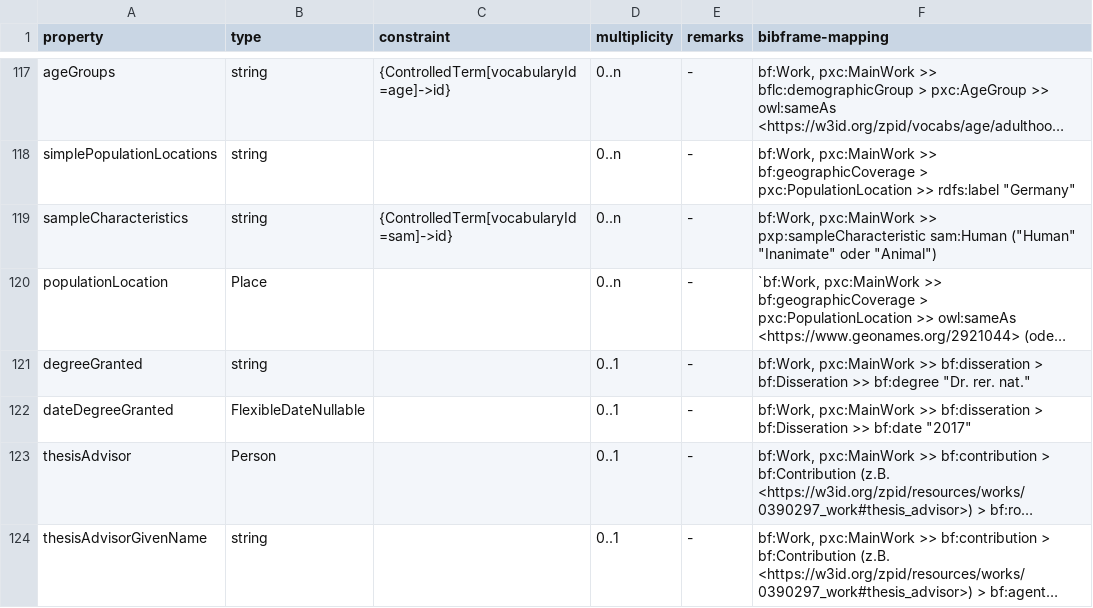
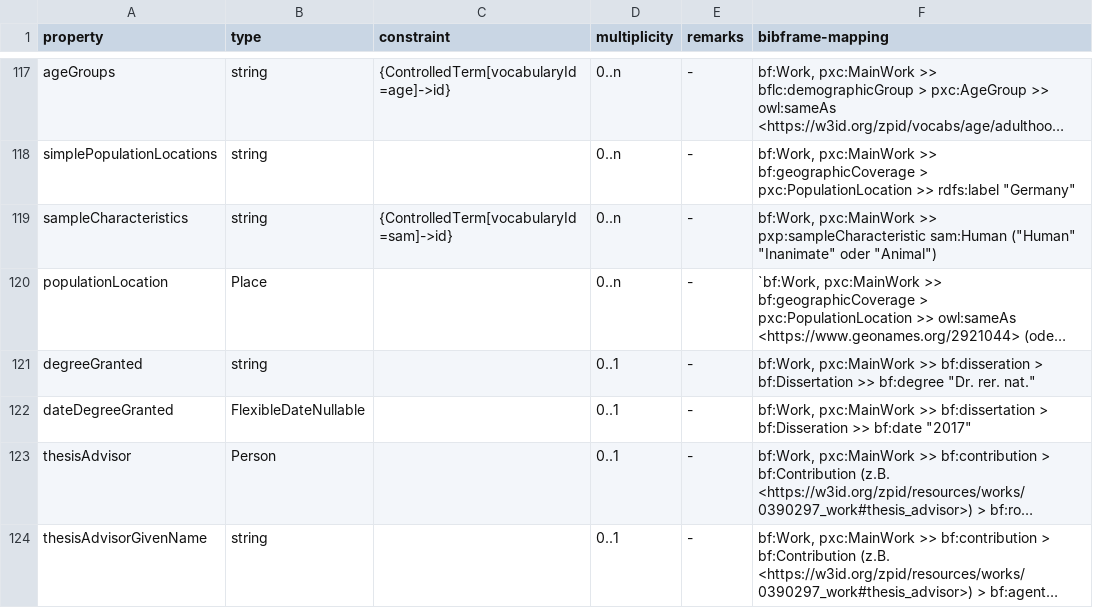
Before and after one commit to leibniz-psychology/psyndex2linkeddata, a TSV file: documentation/FelderWork_2024_12_02_mapping.tsv, drawn as a sheet; only a part is shown, gaps mark what is left out; long unchanged cells end in …; the diff names each change by its address in the sheet, - before the commit and + after, or states it on an @@ line.

Commit message:
fix: typos in mapping file

```diff
--- a/documentation/FelderWork_2024_12_02_mapping.tsv
+++ b/documentation/FelderWork_2024_12_02_mapping.tsv
-F121 (bibframe-mapping): …bf:disseration > bf:Disseration >> bf:degree…
+F121 (bibframe-mapping): …bf:disseration > bf:Dissertation >> bf:degree…
-F122 (bibframe-mapping): …pxc:MainWork >> bf:disseration > bf:Disseration…
+F122 (bibframe-mapping): …pxc:MainWork >> bf:dissertation > bf:Disseration…
```
